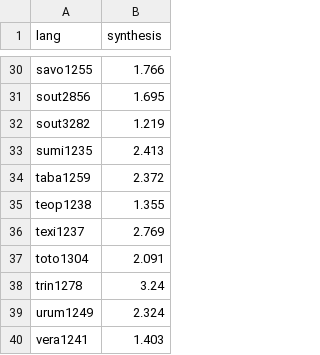
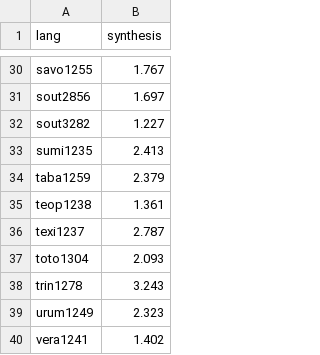
Before and after one commit to LSBurchardt/Rhythm_across_49_languages, a CSV file: DoReCo_1_3_core_synthesis.csv, drawn as a sheet; only a part is shown, gaps mark what is left out; the diff covers the shown part only; the diff names each change by its address in the sheet, - before the commit and + after, or states it on an @@ line.

```diff
--- a/DoReCo_1_3_core_synthesis.csv
+++ b/DoReCo_1_3_core_synthesis.csv
-B30 (synthesis): 1.766
+B30 (synthesis): 1.767
-B31 (synthesis): 1.695
+B31 (synthesis): 1.697
-B32 (synthesis): 1.219
+B32 (synthesis): 1.227
-B34 (synthesis): 2.372
+B34 (synthesis): 2.379
-B35 (synthesis): 1.355
+B35 (synthesis): 1.361
-B36 (synthesis): 2.769
+B36 (synthesis): 2.787
-B37 (synthesis): 2.091
+B37 (synthesis): 2.093
-B38 (synthesis): 3.24
+B38 (synthesis): 3.243
-B39 (synthesis): 2.324
+B39 (synthesis): 2.323
-B40 (synthesis): 1.403
+B40 (synthesis): 1.402
```
Also changed, not shown: 22 edited cells elsewhere in this file, 4 other files.
